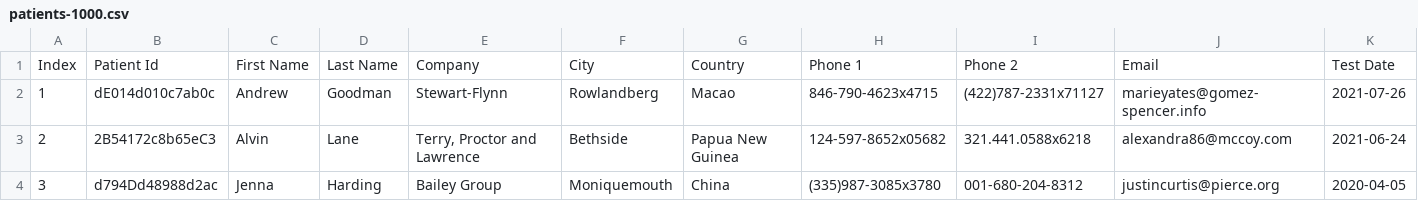
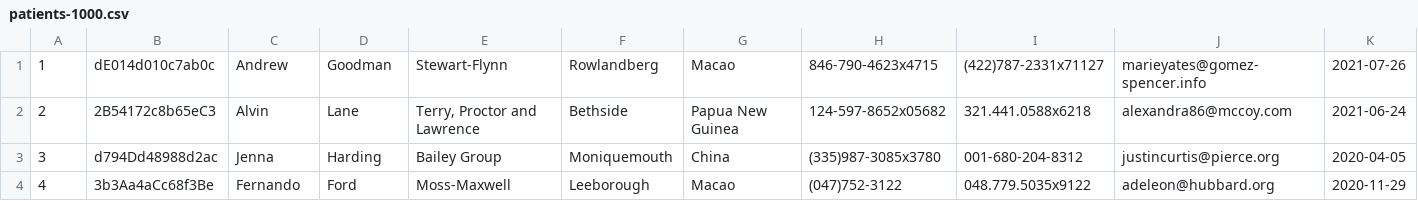
Before and after one commit to j-klawson/cryptdata, a CSV file: patients-1000.csv, drawn as a sheet; only a part is shown; the shorter side is filled out with more unchanged rows; rows hold the shown columns only; the diff names each change by its address in the sheet, - before the commit and + after, or states it on an @@ line.

```diff
--- a/patients-1000.csv
+++ b/patients-1000.csv
-row 1: Index | Patient Id | First Name | Last Name | Company | City | Country | Phone 1 | Phone 2 | Email | Test Date
```
Also changed, not shown: 1 other file.
